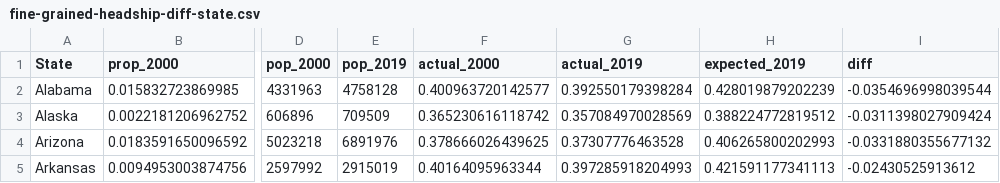
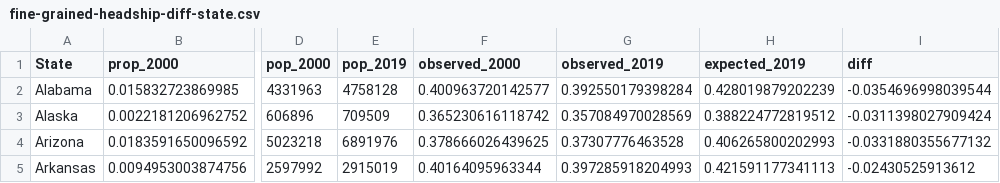
Before and after one commit to lorae/household-size-demographics, a CSV file: throughput/fine-grained-headship-diff-state.csv, drawn as a sheet; only a part is shown, gaps mark what is left out; the diff names each change by its address in the sheet, - before the commit and + after, or states it on an @@ line.

```diff
--- a/throughput/fine-grained-headship-diff-state.csv
+++ b/throughput/fine-grained-headship-diff-state.csv
-F1: actual_2000
+F1: observed_2000
-G1: actual_2019
+G1: observed_2019
```
Also changed, not shown: throughput/fine-grained-hhsize-diff-state.csv, 8 other files.
